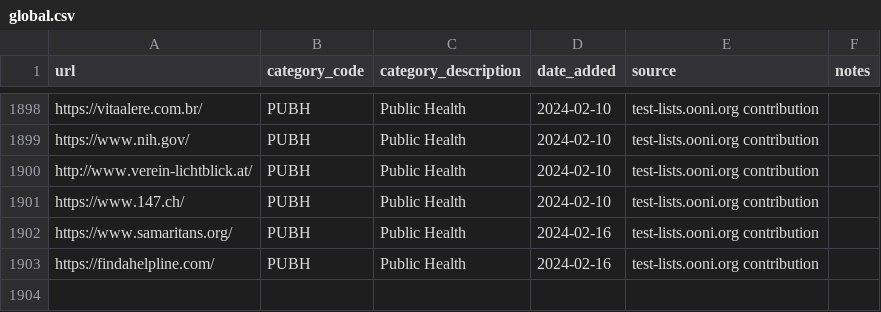
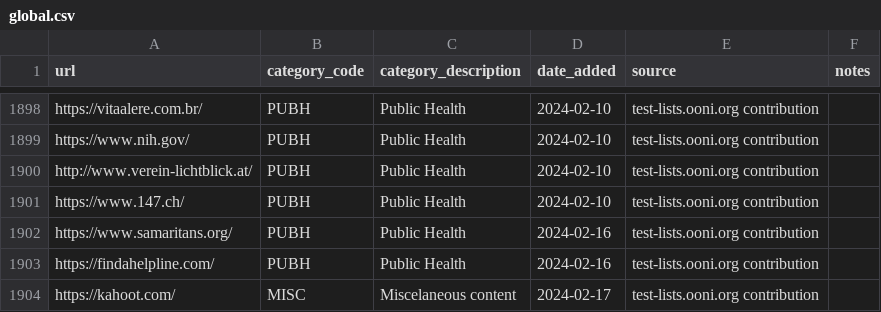
Before and after one commit to citizenlab/test-lists, a CSV file: lists/global.csv, drawn as a sheet; only a part is shown, gaps mark what is left out; the diff names each change by its address in the sheet, - before the commit and + after, or states it on an @@ line.

Commit message:
Added https://kahoot.com/ to GLOBAL.csv

```diff
--- a/lists/global.csv
+++ b/lists/global.csv
+row 1904: https://kahoot.com/ | MISC | Miscelaneous content | 2024-02-17 | test-lists.ooni.org contribution
```
